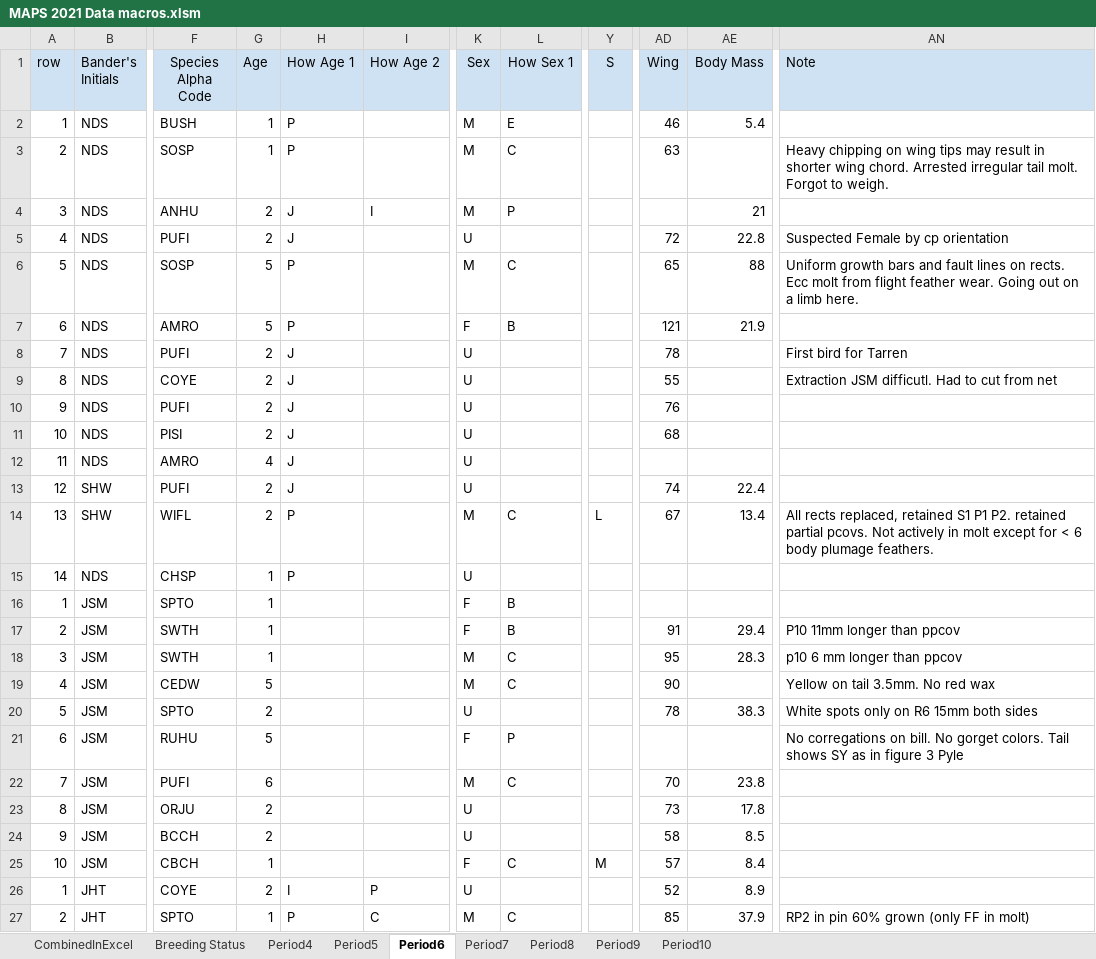
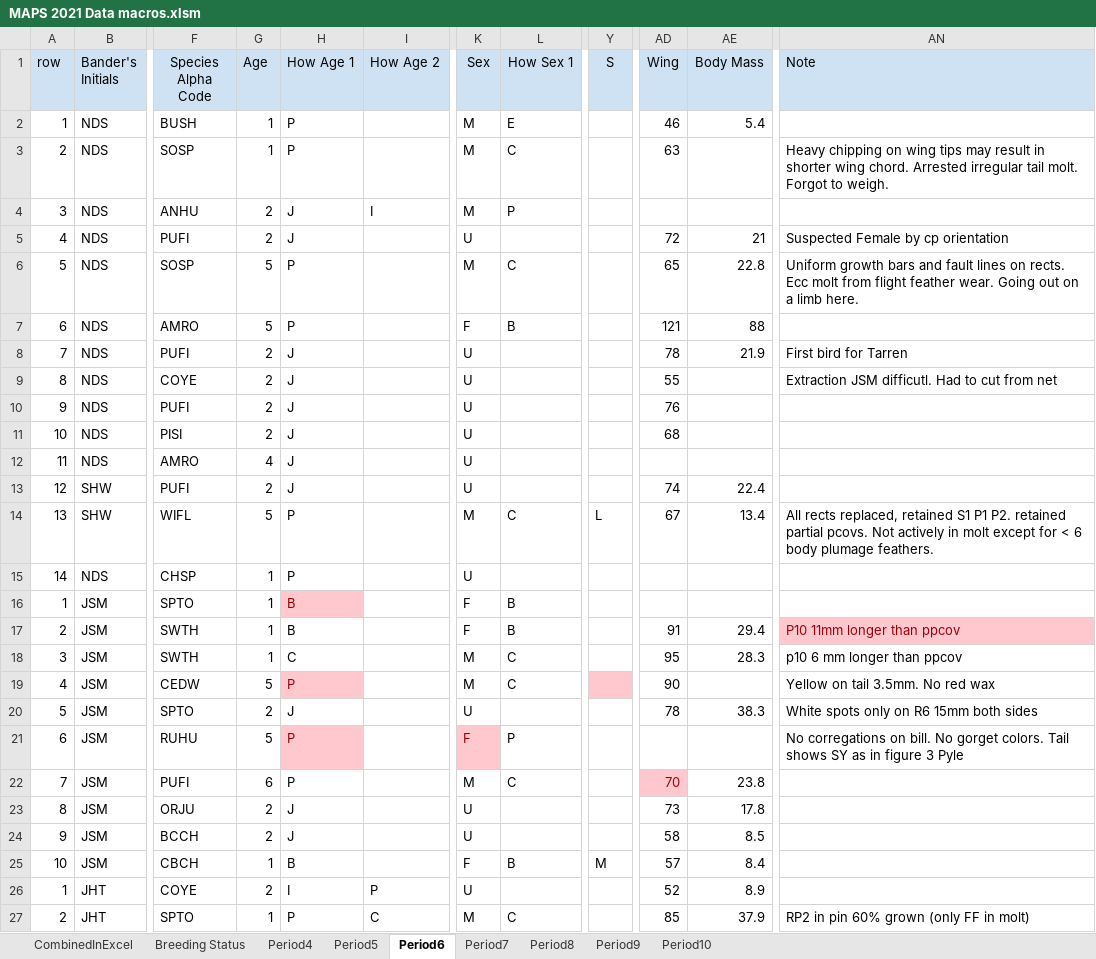
Before and after one commit to ndswecker/MORS_MAPS_2021, an Excel workbook: Data_Sheet_SpreadSheets/MAPS 2021 Data macros.xlsm, sheet Period6, drawn as a sheet; only a part is shown, gaps mark what is left out; values as stored, in another font and other column widths than the file's, no borders; the diff names each change by its address in the sheet, - before the commit and + after, or states it on an @@ line.

```diff
--- a/Data_Sheet_SpreadSheets/MAPS 2021 Data macros.xlsm (sheet Period6)
+++ b/Data_Sheet_SpreadSheets/MAPS 2021 Data macros.xlsm (sheet Period6)
-AE4 (Body Mass): 21
+AE4 (Body Mass): (empty)
-AE5 (Body Mass): 22.8
+AE5 (Body Mass): 21
-AE6 (Body Mass): 88
+AE6 (Body Mass): 22.8
-AE7 (Body Mass): 21.9
+AE7 (Body Mass): 88
-AE8 (Body Mass): (empty)
+AE8 (Body Mass): 21.9
-G14 (Age): 2
+G14 (Age): 5
-H16:H17 (How Age 1): (empty)
+H16:H17 (How Age 1): B
-H16 fill: none
+H16 fill: #FFC7CE
@@ AN17 fill: none → #FFC7CE, text colour: black → #9C0006 @@
-H18 (How Age 1): (empty)
+H18 (How Age 1): C
-H19 (How Age 1): (empty)
+H19 (How Age 1): P
-H19 fill: none
+H19 fill: #FFC7CE
-Y19 fill: none
+Y19 fill: #FFC7CE
-H20 (How Age 1): (empty)
+H20 (How Age 1): J
-H21:H22 (How Age 1): (empty)
+H21:H22 (How Age 1): P
-H21 fill: none
+H21 fill: #FFC7CE
@@ K21 fill: none → #FFC7CE, text colour: black → #9C0006 @@
@@ AD22 fill: none → #FFC7CE, text colour: black → #9C0006 @@
-H23:H24 (How Age 1): (empty)
+H23:H24 (How Age 1): J
-H25 (How Age 1): (empty)
+H25 (How Age 1): B
-L25 (How Sex 1): C
+L25 (How Sex 1): B
```
Also changed, not shown: sheet CombinedInExcel, sheet Period5, sheet Period9, sheet Period4, sheet Period7, sheet Period8, 1 more sheet, 1 other file.
